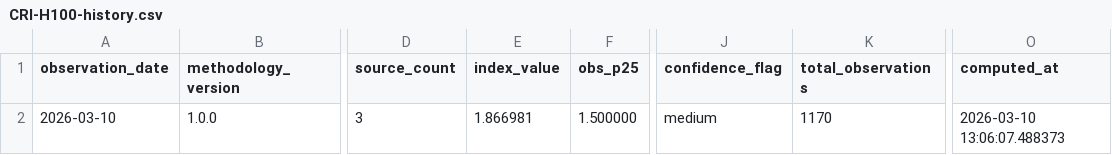
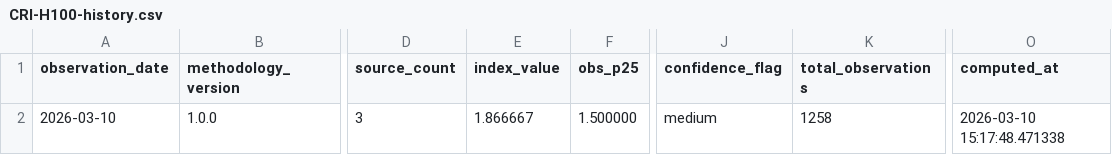
Before and after one commit to ccir-index/ccir-data, a CSV file: cri-h100/CRI-H100-history.csv, drawn as a sheet; only a part is shown, gaps mark what is left out; the diff names each change by its address in the sheet, - before the commit and + after, or states it on an @@ line.

Commit message:
Update CRI-H100 history through 2026-03-10

```diff
--- a/cri-h100/CRI-H100-history.csv
+++ b/cri-h100/CRI-H100-history.csv
-E2 (index_value): 1.866981
+E2 (index_value): 1.866667
-K2 (total_observations): 1170
+K2 (total_observations): 1258
-O2 (computed_at): 2026-03-10 13:06:07.488373
+O2 (computed_at): 2026-03-10 15:17:48.471338
```
